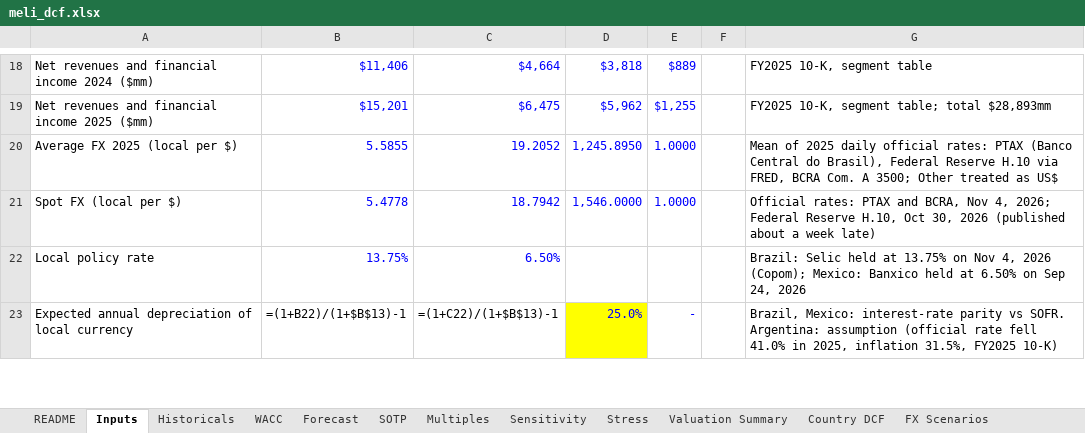
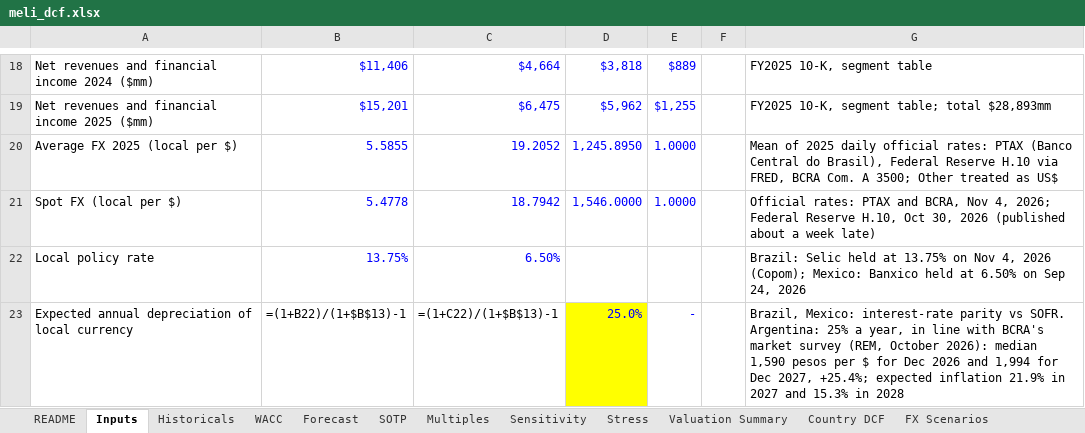
Before and after one commit to Fleri7/meli-risk-and-options, an Excel workbook: excel/meli_dcf.xlsx, sheet Inputs, drawn as a sheet; only a part is shown, gaps mark what is left out; values as stored, in another font and other column widths than the file's, no borders; formulas without a stored value are shown as written; the diff covers the shown part only; the diff names each change by its address in the sheet, - before the commit and + after, or states it on an @@ line.

```diff
--- a/excel/meli_dcf.xlsx (sheet Inputs)
+++ b/excel/meli_dcf.xlsx (sheet Inputs)
-G23: …SOFR. Argentina: assumption (official rate fell 41.0% in 2025, inflation 31.5%, FY2025 10-K)
+G23: …SOFR. Argentina: 25% a year, in line with BCRA's market survey (REM, October 2026): median 1,590 pesos per $ for Dec 2026 and 1,994 for Dec 2027, +25.4%; expected inflation 21.9% in 2027 and 15.3% in 2028
```
Also changed, not shown: 4 edited cells elsewhere in this sheet, 1 other file.
